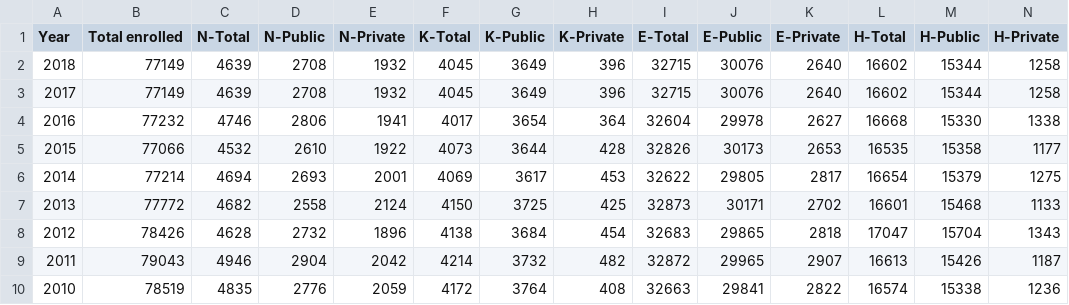
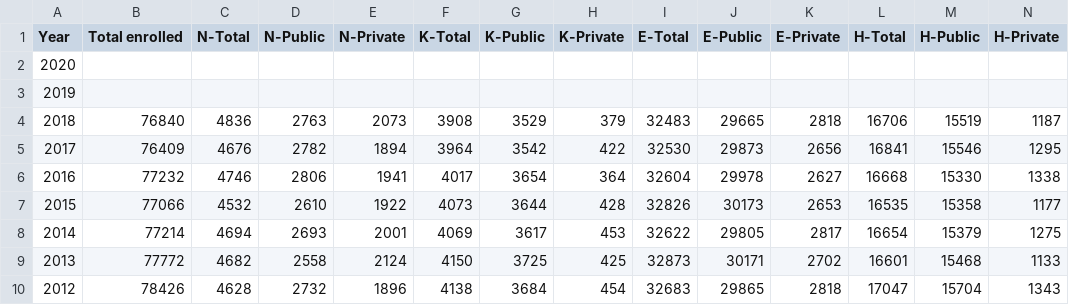
Before and after one commit to ecodan/school-shooting-data, a CSV file: cps_01_formatted.csv, drawn as a sheet; only a part is shown; the shorter side is filled out with more unchanged rows; addresses are those after the commit; rows hold the shown columns only; the diff covers the shown part only; the diff names each change by its address in the sheet, - before the commit and + after, or states it on an @@ line.

Commit message:
updated school census data

```diff
--- a/cps_01_formatted.csv
+++ b/cps_01_formatted.csv
+row 2: 2020
+row 3: 2019
-B4 (Total enrolled): 77149
+B4 (Total enrolled): 76840
-C4 (N-Total): 4639
+C4 (N-Total): 4836
-D4 (N-Public): 2708
+D4 (N-Public): 2763
-E4 (N-Private): 1932
+E4 (N-Private): 2073
-F4 (K-Total): 4045
+F4 (K-Total): 3908
-G4 (K-Public): 3649
+G4 (K-Public): 3529
-H4 (K-Private): 396
+H4 (K-Private): 379
-I4 (E-Total): 32715
+I4 (E-Total): 32483
-J4 (E-Public): 30076
+J4 (E-Public): 29665
-K4 (E-Private): 2640
+K4 (E-Private): 2818
-L4 (H-Total): 16602
+L4 (H-Total): 16706
-M4 (H-Public): 15344
+M4 (H-Public): 15519
-N4 (H-Private): 1258
+N4 (H-Private): 1187
-B5 (Total enrolled): 77149
+B5 (Total enrolled): 76409
-C5 (N-Total): 4639
+C5 (N-Total): 4676
-D5 (N-Public): 2708
+D5 (N-Public): 2782
-E5 (N-Private): 1932
+E5 (N-Private): 1894
-F5 (K-Total): 4045
+F5 (K-Total): 3964
-G5 (K-Public): 3649
+G5 (K-Public): 3542
-H5 (K-Private): 396
+H5 (K-Private): 422
-I5 (E-Total): 32715
+I5 (E-Total): 32530
-J5 (E-Public): 30076
+J5 (E-Public): 29873
-K5 (E-Private): 2640
+K5 (E-Private): 2656
-L5 (H-Total): 16602
+L5 (H-Total): 16841
-M5 (H-Public): 15344
+M5 (H-Public): 15546
-N5 (H-Private): 1258
+N5 (H-Private): 1295
```
Also changed, not shown: 8 edited cells elsewhere in this file.
